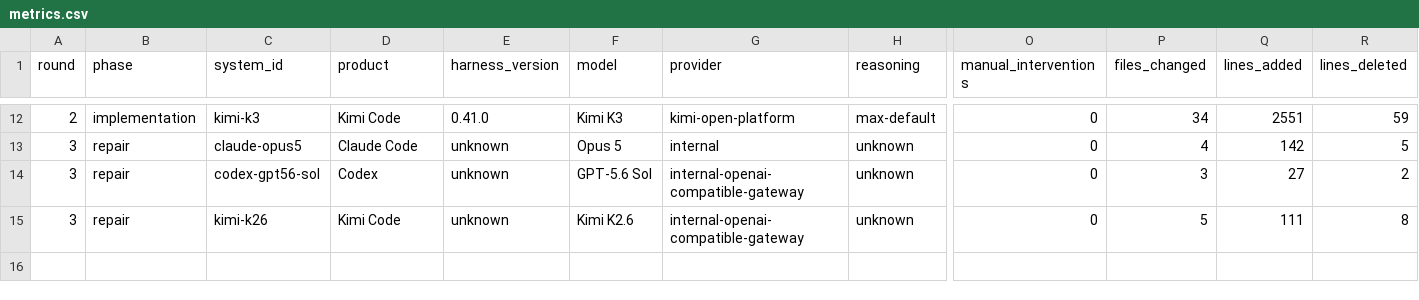
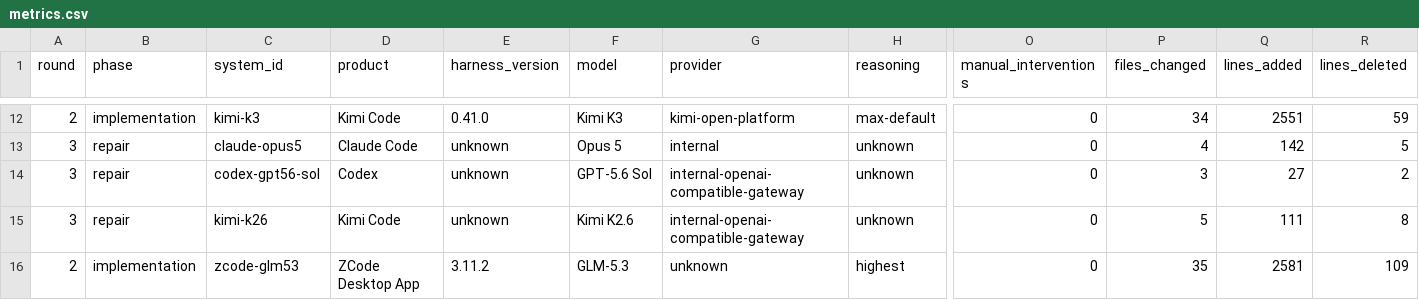
Before and after one commit to QFYlove/Agentic-PRD-Architect, a CSV file: benchmark/metrics.csv, drawn as a sheet; only a part is shown, gaps mark what is left out; rows hold the shown columns only; the diff names each change by its address in the sheet, - before the commit and + after, or states it on an @@ line.

Commit message:
benchmark: archive zcode round 2 extension

```diff
--- a/benchmark/metrics.csv
+++ b/benchmark/metrics.csv
+row 16: 2 | implementation | zcode-glm53 | ZCode Desktop App | 3.11.2 | GLM-5.3 | unknown | highest | 0 | 35 | 2581 | 109
```
Also changed, not shown: 9 other files.
